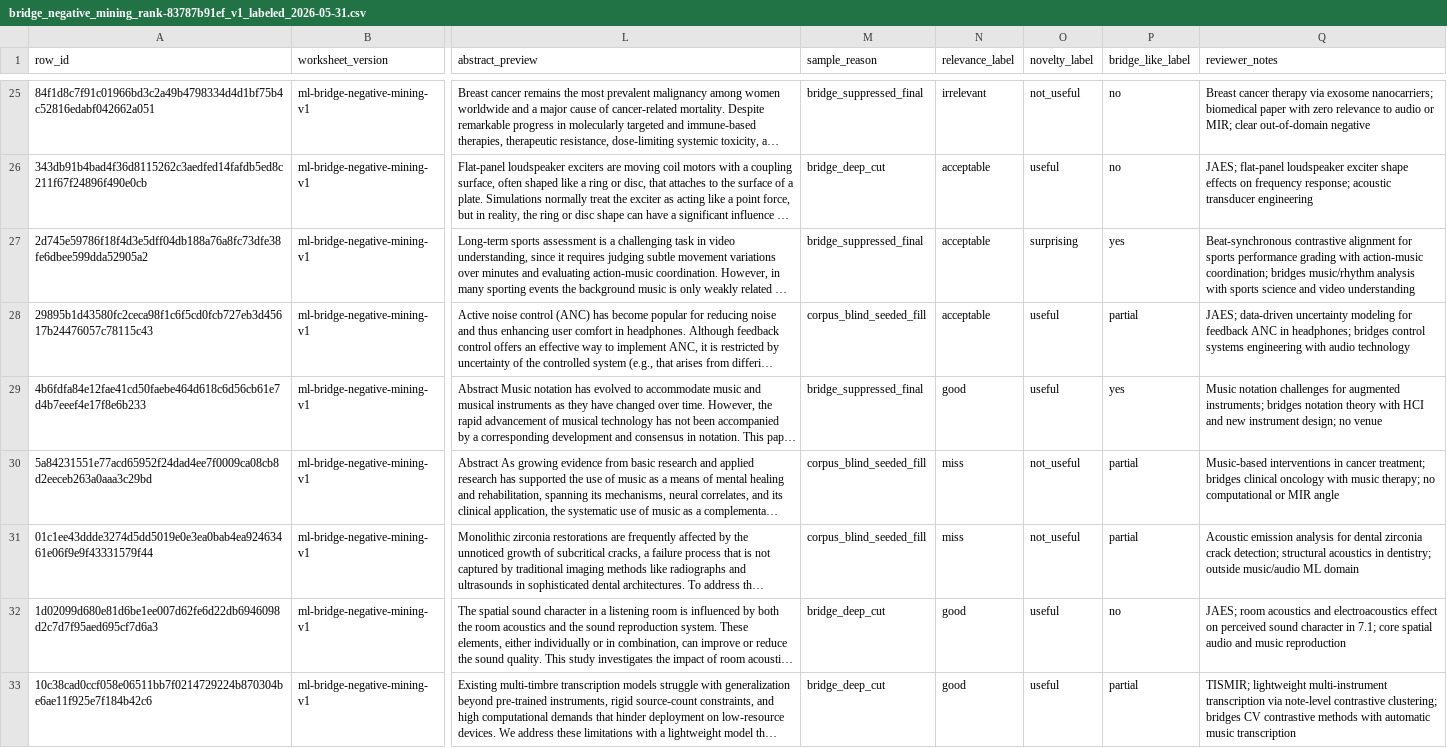
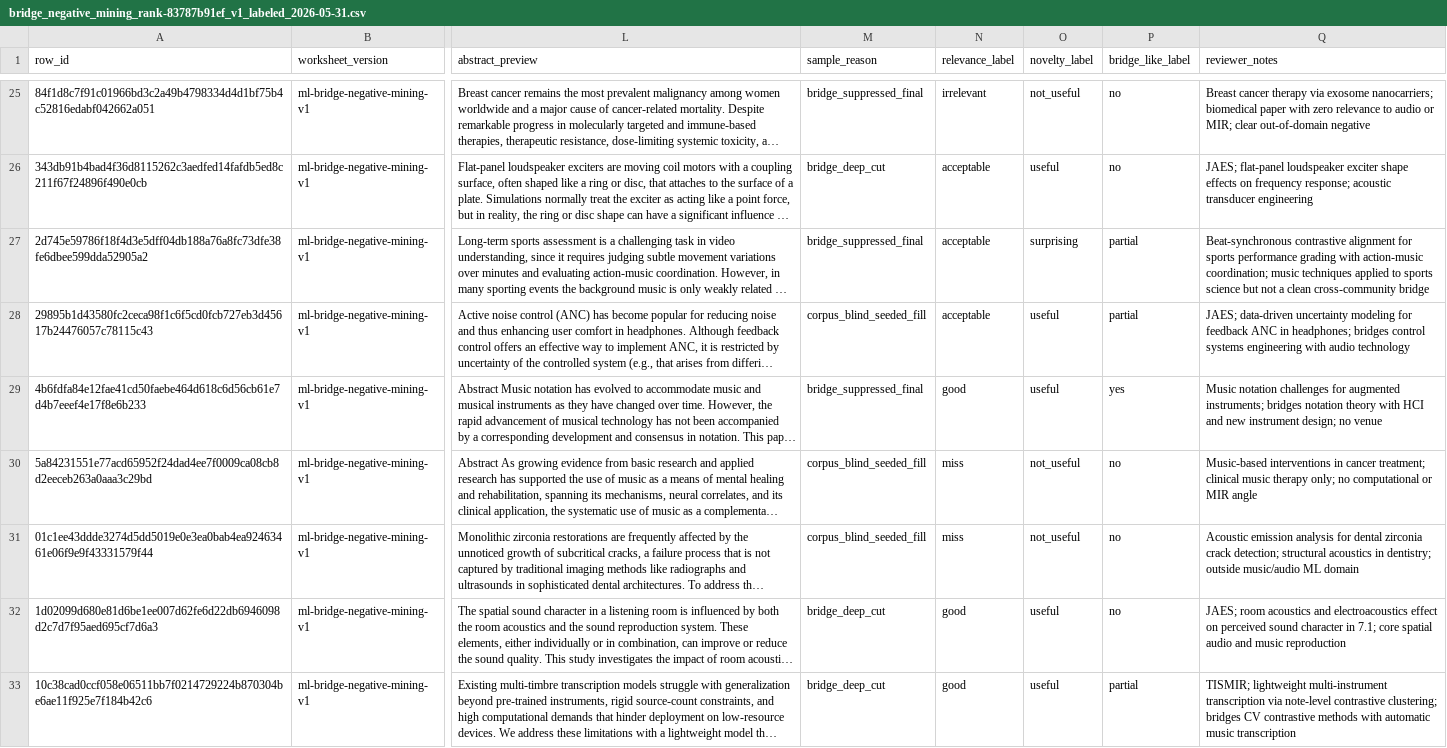
Before and after one commit to mmaitland300/Research-Radar, a CSV file: docs/audit/manual-review/bridge_negative_mining_rank-83787b91ef_v1_labeled_2026-05-31.csv, drawn as a sheet; only a part is shown, gaps mark what is left out; long unchanged cells end in …; the diff covers the shown part only; the diff names each change by its address in the sheet, - before the commit and + after, or states it on an @@ line.

Commit message:
docs(ml): tighten bridge_like labels after whole-dataset review
Apply 11 targeted corrections to the bridge negative-mining worksheet:

- 6 rows (miss/irrelevant + bridge_like=partial) corrected to no:
  TB cough, music oncology, dental crack, vehicle sound,
  Ullmann historical, background-music-in-education.
  Reason: bridge_recommendable requires relevance in {good,acceptable};
  partial on irrelevant papers would leak into accidental positives.

- 4 rows (bridge_like=yes) downgraded to partial:
  BEATSCORE, CustomDancer, HUMMUS, music-for-sleep.
  Reason: music-technique-applied-outward rather than clean
  cross-community bridges; yes reserved for unambiguous transfers.

- 1 row (AI Mood Composer, partial) corrected to no:
  Reason: affective conditioning is standard in music AI.

Final counts: yes=13, partial=25, no=32.
bridge_recommendable (rel good/acceptable AND bridge yes/partial) = 38/70.
All partial rows have good/acceptable relevance (no training leakage).

```diff
--- a/docs/audit/manual-review/bridge_negative_mining_rank-83787b91ef_v1_labeled_2026-05-31.csv
+++ b/docs/audit/manual-review/bridge_negative_mining_rank-83787b91ef_v1_labeled_2026-05-31.csv
-P27 (bridge_like_label): yes
+P27 (bridge_like_label): partial
-Q27 (reviewer_notes): …action-music coordination; bridges music/rhythm analysis with sports science and video understanding
+Q27 (reviewer_notes): …action-music coordination; music techniques applied to sports science but not a clean cross-community bridge
-P30:P31 (bridge_like_label): partial
+P30:P31 (bridge_like_label): no
-Q30 (reviewer_notes): …cancer treatment; bridges clinical oncology with music therapy; no computational…
+Q30 (reviewer_notes): …cancer treatment; clinical music therapy only; no computational…
```
Also changed, not shown: 14 edited cells elsewhere in this file.
